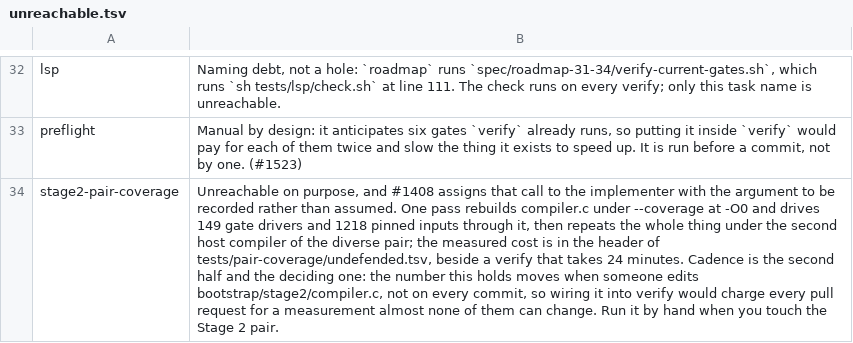
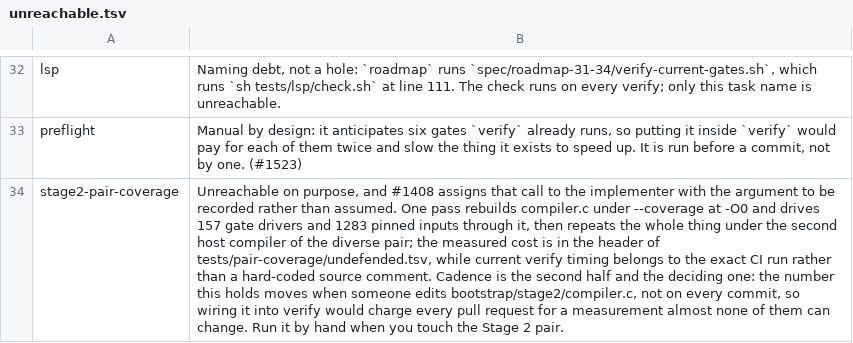
Before and after one commit to kofun-lang/kofun, a TSV file: tooling/gate-reachability/unreachable.tsv, drawn as a sheet; only a part is shown, gaps mark what is left out; the diff names each change by its address in the sheet, - before the commit and + after, or states it on an @@ line.

Commit message:
docs: refresh pair coverage cost basis (#1582)

```diff
--- a/tooling/gate-reachability/unreachable.tsv
+++ b/tooling/gate-reachability/unreachable.tsv
-B34: …and drives 149 gate drivers and 1218 pinned inputs through it, then repeats the whole thing under the second host compiler of the diverse pair; the measured cost is in the header of tests/pair-coverage/undefended.tsv, beside a verify that takes 24 minutes. Cadence is…
+B34: …and drives 157 gate drivers and 1283 pinned inputs through it, then repeats the whole thing under the second host compiler of the diverse pair; the measured cost is in the header of tests/pair-coverage/undefended.tsv, while current verify timing belongs to the exact CI run rather than a hard-coded source comment. Cadence is…
```
Also changed, not shown: 4 other files.
